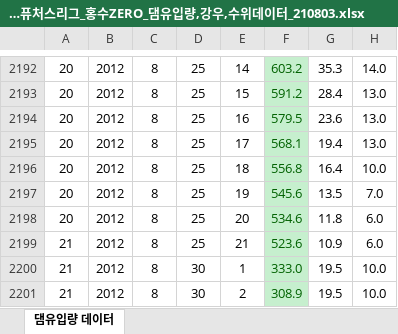
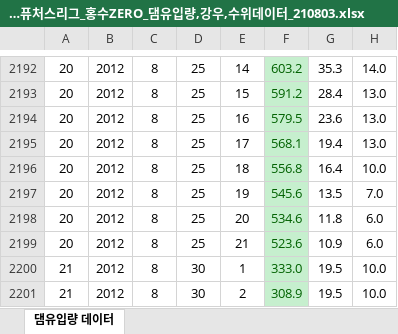
Before and after one commit to meowrowan/hongsu, an Excel workbook: data/01_제공데이터/2021 빅콘테스트_데이터분석분야_퓨처스리그_홍수ZERO_댐유입량,강우,수위데이터_210803.xlsx, sheet 댐유입량 데이터, drawn as a sheet; only a part is shown, gaps mark what is left out; values as stored, in another font and other column widths than the file's, no borders; the diff names each change by its address in the sheet, - before the commit and + after, or states it on an @@ line.

Commit message:
빅콘테스트 최종 발표 자료

```diff
--- a/data/01_제공데이터/2021 빅콘테스트_데이터분석분야_퓨처스리그_홍수ZERO_댐유입량,강우,수위데이터_210803.xlsx (sheet 댐유입량 데이터)
+++ b/data/01_제공데이터/2021 빅콘테스트_데이터분석분야_퓨처스리그_홍수ZERO_댐유입량,강우,수위데이터_210803.xlsx (sheet 댐유입량 데이터)
-A2199: 21
+A2199: 20
```
Also changed, not shown: 44 other files.
